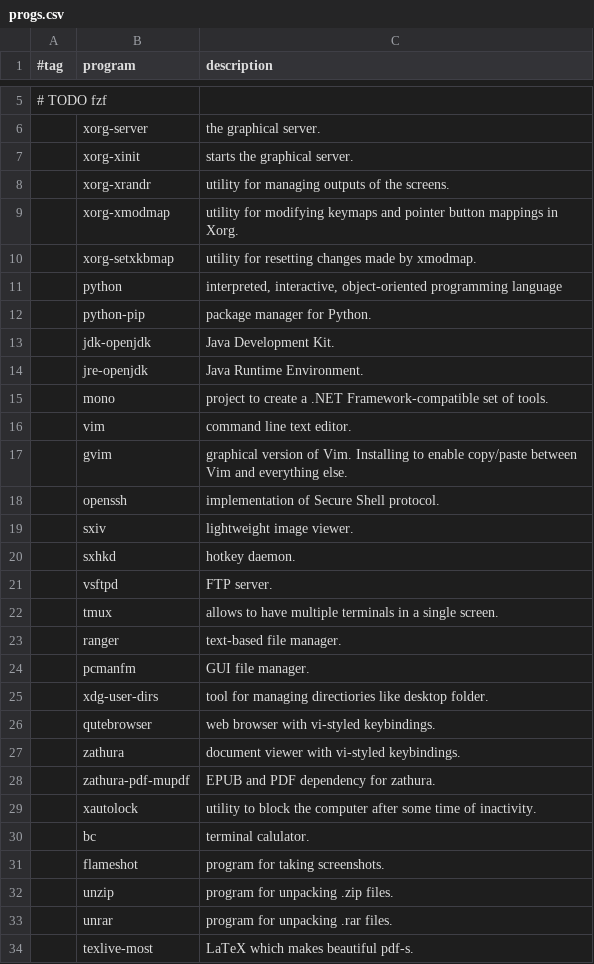
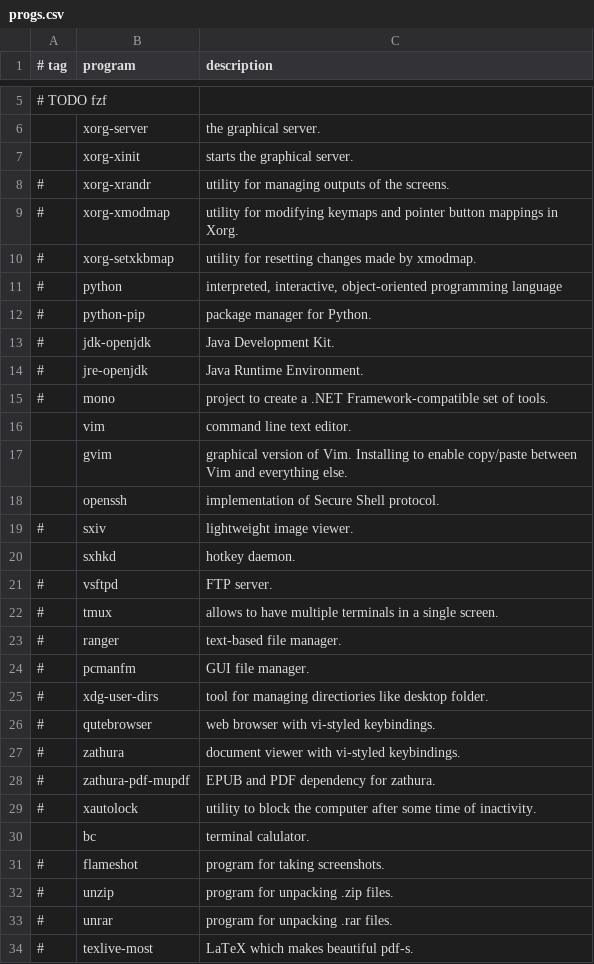
Before and after one commit to jparapura/ude-maker, a CSV file: src/progs.csv, drawn as a sheet; only a part is shown, gaps mark what is left out; the diff covers the shown part only.

```diff
--- a/src/progs.csv
+++ b/src/progs.csv
@@ -1 +1 @@
-#tag,program,description
+# tag,program,description
@@ -7,10 +7,10 @@
 ,xorg-xinit,"starts the graphical server."
-,xorg-xrandr,"utility for managing outputs of the screens."
-,xorg-xmodmap,"utility for modifying keymaps and pointer button mappings in Xorg."
-,xorg-setxkbmap,"utility for resetting changes made by xmodmap."
-,python,"interpreted, interactive, object-oriented programming language"
-,python-pip,"package manager for Python."
-,jdk-openjdk,"Java Development Kit."
-,jre-openjdk,"Java Runtime Environment."
-,mono,"project to create a .NET Framework-compatible set of tools."
+# ,xorg-xrandr,"utility for managing outputs of the screens."
+# ,xorg-xmodmap,"utility for modifying keymaps and pointer button mappings in Xorg."
+# ,xorg-setxkbmap,"utility for resetting changes made by xmodmap."
+# ,python,"interpreted, interactive, object-oriented programming language"
+# ,python-pip,"package manager for Python."
+# ,jdk-openjdk,"Java Development Kit."
+# ,jre-openjdk,"Java Runtime Environment."
+# ,mono,"project to create a .NET Framework-compatible set of tools."
 ,vim,"command line text editor."
@@ -18,17 +18,17 @@
 ,openssh,"implementation of Secure Shell protocol."
-,sxiv,"lightweight image viewer."
+# ,sxiv,"lightweight image viewer."
 ,sxhkd,"hotkey daemon."
-,vsftpd,"FTP server."
-,tmux,"allows to have multiple terminals in a single screen."
-,ranger,"text-based file manager."
-,pcmanfm,"GUI file manager."
-,xdg-user-dirs,"tool for managing directiories like desktop folder."
-,qutebrowser,"web browser with vi-styled keybindings."
-,zathura,"document viewer with vi-styled keybindings."
-,zathura-pdf-mupdf,"EPUB and PDF dependency for zathura."
-,xautolock,"utility to block the computer after some time of inactivity."
+# ,vsftpd,"FTP server."
+# ,tmux,"allows to have multiple terminals in a single screen."
+# ,ranger,"text-based file manager."
+# ,pcmanfm,"GUI file manager."
+# ,xdg-user-dirs,"tool for managing directiories like desktop folder."
+# ,qutebrowser,"web browser with vi-styled keybindings."
+# ,zathura,"document viewer with vi-styled keybindings."
+# ,zathura-pdf-mupdf,"EPUB and PDF dependency for zathura."
+# ,xautolock,"utility to block the computer after some time of inactivity."
 ,bc,"terminal calulator."
-,flameshot,"program for taking screenshots."
-,unzip,"program for unpacking .zip files."
-,unrar,"program for unpacking .rar files."
-,texlive-most,"LaTeX which makes beautiful pdf-s."
+# ,flameshot,"program for taking screenshots."
+# ,unzip,"program for unpacking .zip files."
+# ,unrar,"program for unpacking .rar files."
+# ,texlive-most,"LaTeX which makes beautiful pdf-s."
```
Also changed, not shown: 10 edited cells elsewhere in this file, 1 other file.
